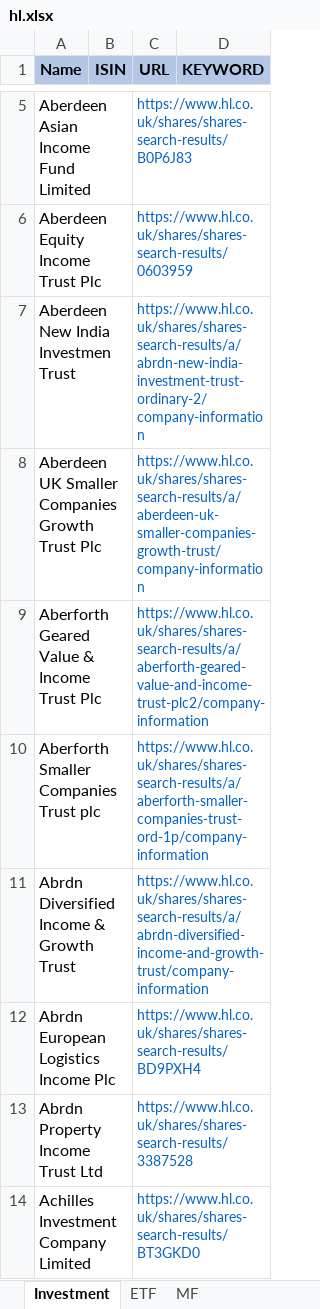
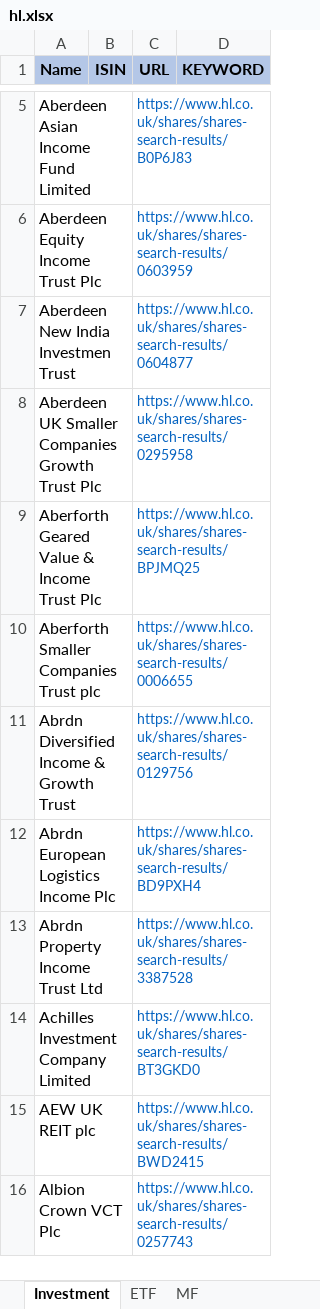
Before and after one commit to amineautomation2/concurrent, an Excel workbook: spreadsheet/hl.xlsx, sheet Investment, drawn as a sheet; only a part is shown, gaps mark what is left out; the shorter side is filled out with more unchanged rows; values as stored, in another font and other column widths than the file's, no borders; the diff names each change by its address in the sheet, - before the commit and + after, or states it on an @@ line.

```diff
--- a/spreadsheet/hl.xlsx (sheet Investment)
+++ b/spreadsheet/hl.xlsx (sheet Investment)
-C7 (URL): https://www.hl.co.uk/shares/shares-search-results/a/abrdn-new-india-investment-trust-ordinary-2/company-information
+C7 (URL): https://www.hl.co.uk/shares/shares-search-results/0604877
-C8 (URL): https://www.hl.co.uk/shares/shares-search-results/a/aberdeen-uk-smaller-companies-growth-trust/company-information
+C8 (URL): https://www.hl.co.uk/shares/shares-search-results/0295958
-C9 (URL): https://www.hl.co.uk/shares/shares-search-results/a/aberforth-geared-value-and-income-trust-plc2/company-information
+C9 (URL): https://www.hl.co.uk/shares/shares-search-results/BPJMQ25
-C10 (URL): https://www.hl.co.uk/shares/shares-search-results/a/aberforth-smaller-companies-trust-ord-1p/company-information
+C10 (URL): https://www.hl.co.uk/shares/shares-search-results/0006655
-C11 (URL): https://www.hl.co.uk/shares/shares-search-results/a/abrdn-diversified-income-and-growth-trust/company-information
+C11 (URL): https://www.hl.co.uk/shares/shares-search-results/0129756
```
